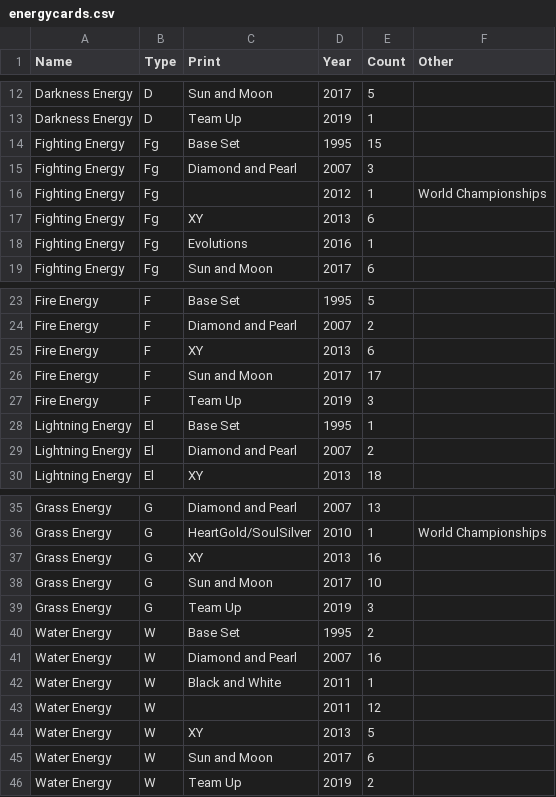
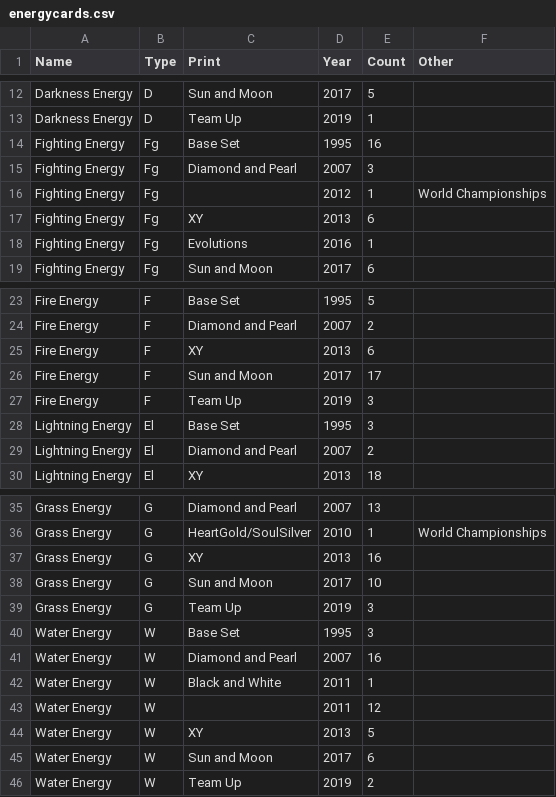
Before and after one commit to charlieroses/pokemoncards, a CSV file: csvFiles/otherfiles/energycards.csv, drawn as a sheet; only a part is shown, gaps mark what is left out.

Commit message:
Update energycards.csv

```diff
--- a/csvFiles/otherfiles/energycards.csv
+++ b/csvFiles/otherfiles/energycards.csv
@@ -13,3 +13,3 @@ Darkness Energy,D,Sun and Moon,2017,5,
 Darkness Energy,D,Team Up,2019,1,
-Fighting Energy,Fg,Base Set,1995,15,
+Fighting Energy,Fg,Base Set,1995,16,
 Fighting Energy,Fg,Diamond and Pearl,2007,3,
@@ -27,3 +27,3 @@ Fire Energy,F,Sun and Moon,2017,17,
 Fire Energy,F,Team Up,2019,3,
-Lightning Energy,El,Base Set,1995,1,
+Lightning Energy,El,Base Set,1995,3,
 Lightning Energy,El,Diamond and Pearl,2007,2,
@@ -39,3 +39,3 @@ Grass Energy,G,Sun and Moon,2017,10,
 Grass Energy,G,Team Up,2019,3,
-Water Energy,W,Base Set,1995,2,
+Water Energy,W,Base Set,1995,3,
 Water Energy,W,Diamond and Pearl,2007,16,
```
